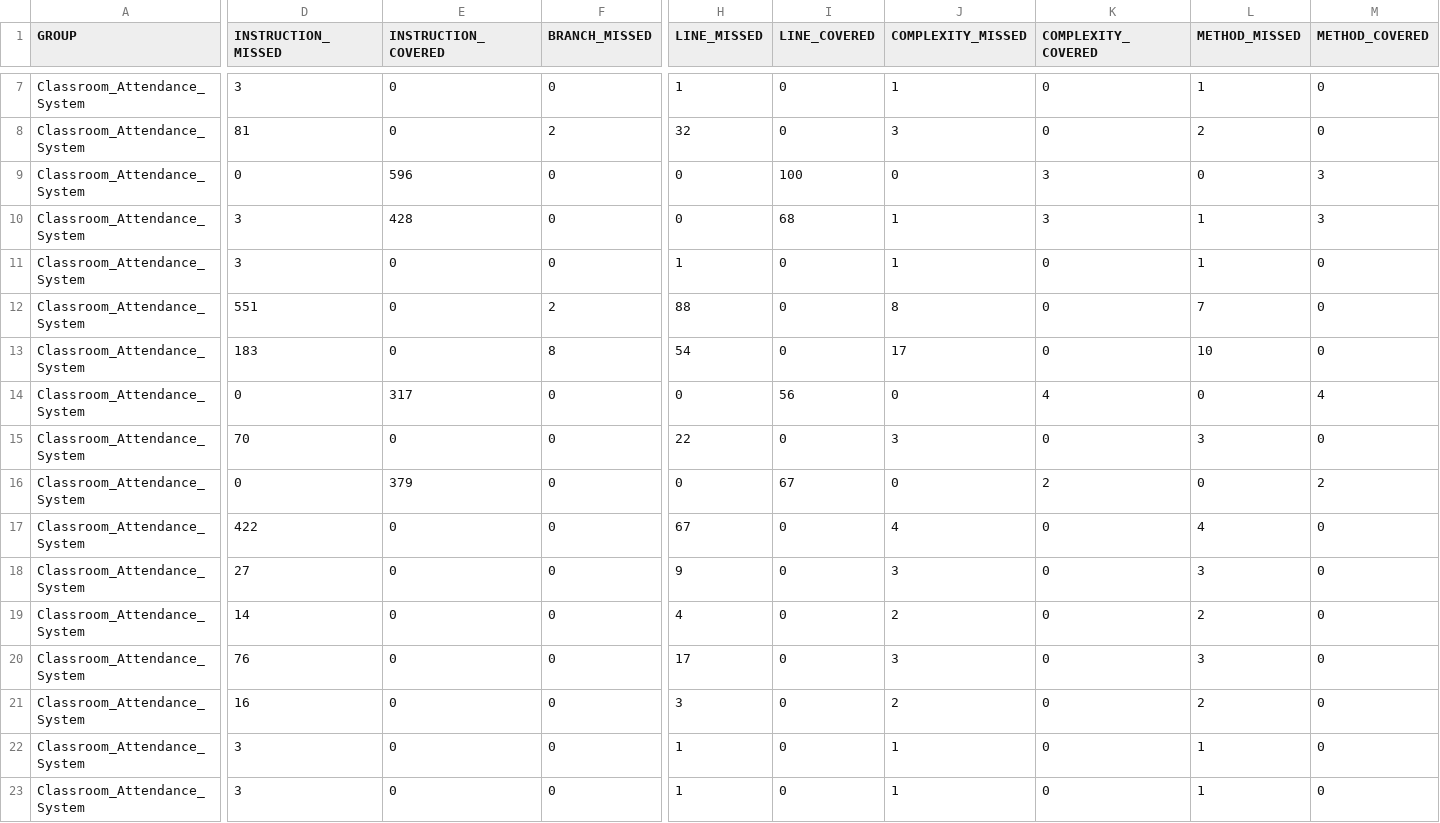
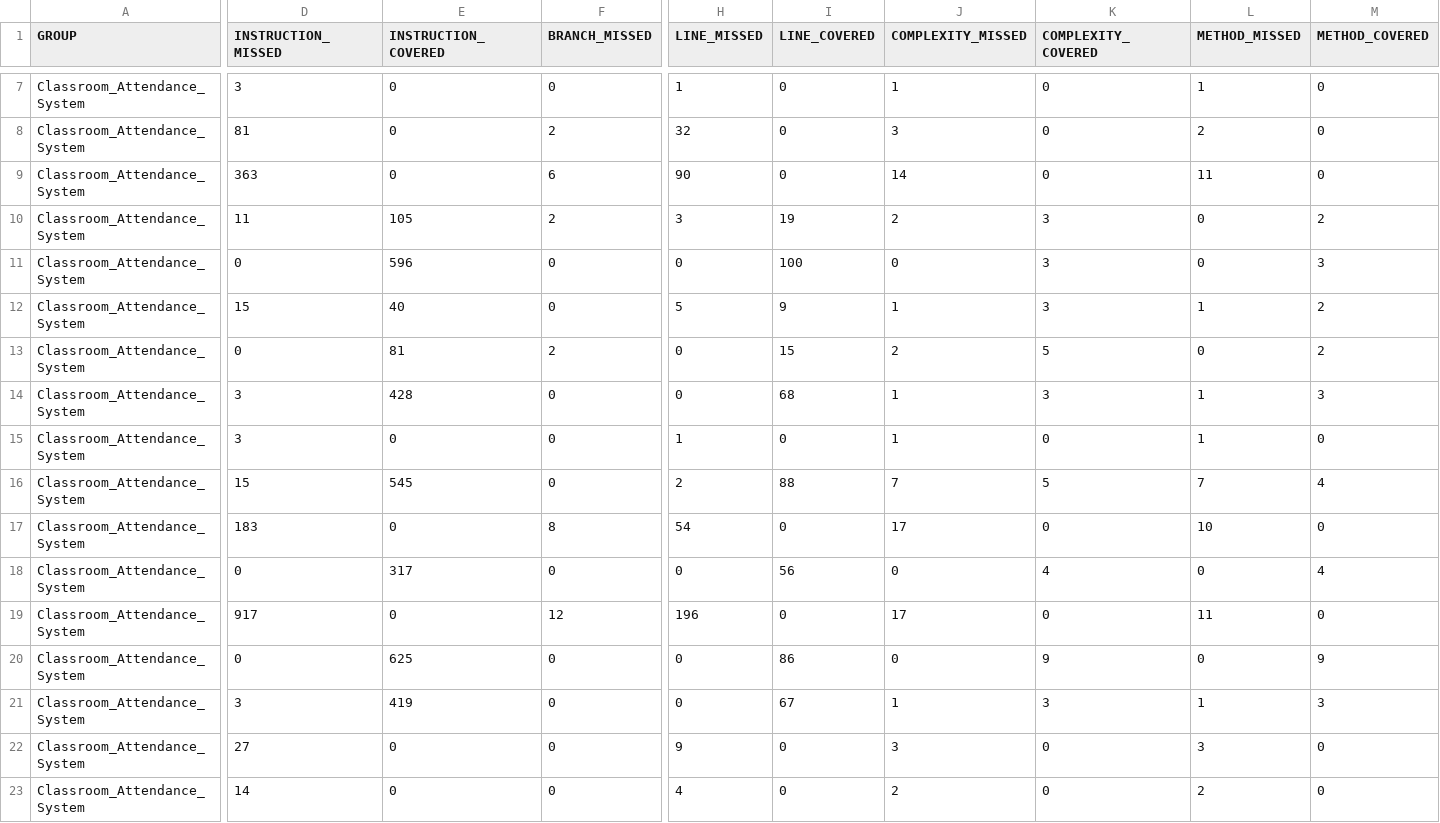
Before and after one commit to Andrei1033/-Ohjelmistotuotantoprojekti-1-TX00EY27-3012, a CSV file: Classroom_Attendance_System/target/site/jacoco/jacoco.csv, drawn as a sheet; only a part is shown, gaps mark what is left out; the shorter side is filled out with more unchanged rows; addresses are those after the commit; rows hold the shown columns only; the diff covers the shown part only; the diff names each change by its address in the sheet, - before the commit and + after, or states it on an @@ line.

```diff
--- a/Classroom_Attendance_System/target/site/jacoco/jacoco.csv
+++ b/Classroom_Attendance_System/target/site/jacoco/jacoco.csv
+row 9: Classroom_Attendance_System | 363 | 0 | 6 | 90 | 0 | 14 | 0 | 11 | 0
+row 10: Classroom_Attendance_System | 11 | 105 | 2 | 3 | 19 | 2 | 3 | 0 | 2
+row 12: Classroom_Attendance_System | 15 | 40 | 0 | 5 | 9 | 1 | 3 | 1 | 2
+row 13: Classroom_Attendance_System | 0 | 81 | 2 | 0 | 15 | 2 | 5 | 0 | 2
-D16 (INSTRUCTION_MISSED): 551
+D16 (INSTRUCTION_MISSED): 15
-E16 (INSTRUCTION_COVERED): 0
+E16 (INSTRUCTION_COVERED): 545
-F16 (BRANCH_MISSED): 2
+F16 (BRANCH_MISSED): 0
-H16 (LINE_MISSED): 88
+H16 (LINE_MISSED): 2
-I16 (LINE_COVERED): 0
+I16 (LINE_COVERED): 88
-J16 (COMPLEXITY_MISSED): 8
+J16 (COMPLEXITY_MISSED): 7
-K16 (COMPLEXITY_COVERED): 0
+K16 (COMPLEXITY_COVERED): 5
-M16 (METHOD_COVERED): 0
+M16 (METHOD_COVERED): 4
-D19 (INSTRUCTION_MISSED): 70
+D19 (INSTRUCTION_MISSED): 917
-F19 (BRANCH_MISSED): 0
+F19 (BRANCH_MISSED): 12
-H19 (LINE_MISSED): 22
+H19 (LINE_MISSED): 196
-J19 (COMPLEXITY_MISSED): 3
+J19 (COMPLEXITY_MISSED): 17
-L19 (METHOD_MISSED): 3
+L19 (METHOD_MISSED): 11
-E20 (INSTRUCTION_COVERED): 379
+E20 (INSTRUCTION_COVERED): 625
-I20 (LINE_COVERED): 67
+I20 (LINE_COVERED): 86
-K20 (COMPLEXITY_COVERED): 2
+K20 (COMPLEXITY_COVERED): 9
-M20 (METHOD_COVERED): 2
+M20 (METHOD_COVERED): 9
-D21 (INSTRUCTION_MISSED): 422
+D21 (INSTRUCTION_MISSED): 3
-E21 (INSTRUCTION_COVERED): 0
+E21 (INSTRUCTION_COVERED): 419
-H21 (LINE_MISSED): 67
+H21 (LINE_MISSED): 0
-I21 (LINE_COVERED): 0
+I21 (LINE_COVERED): 67
-J21 (COMPLEXITY_MISSED): 4
+J21 (COMPLEXITY_MISSED): 1
-K21 (COMPLEXITY_COVERED): 0
+K21 (COMPLEXITY_COVERED): 3
-L21 (METHOD_MISSED): 4
+L21 (METHOD_MISSED): 1
-M21 (METHOD_COVERED): 0
+M21 (METHOD_COVERED): 3
```
Also changed, not shown: 1 edited cell elsewhere in this file, 34 other files.
